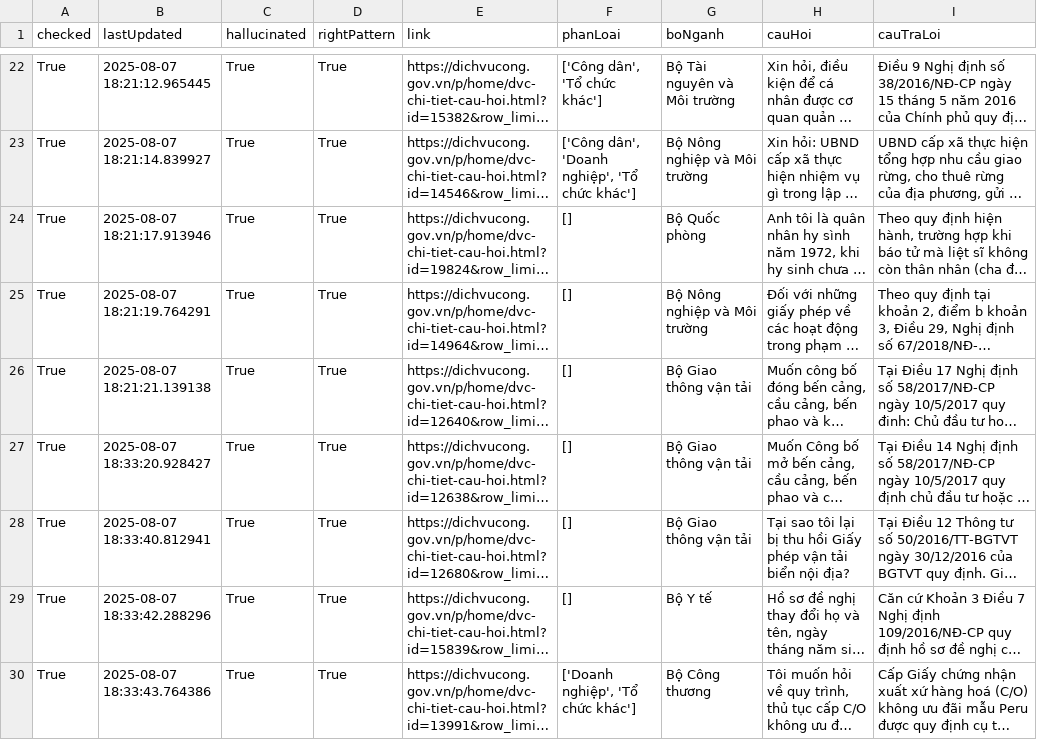
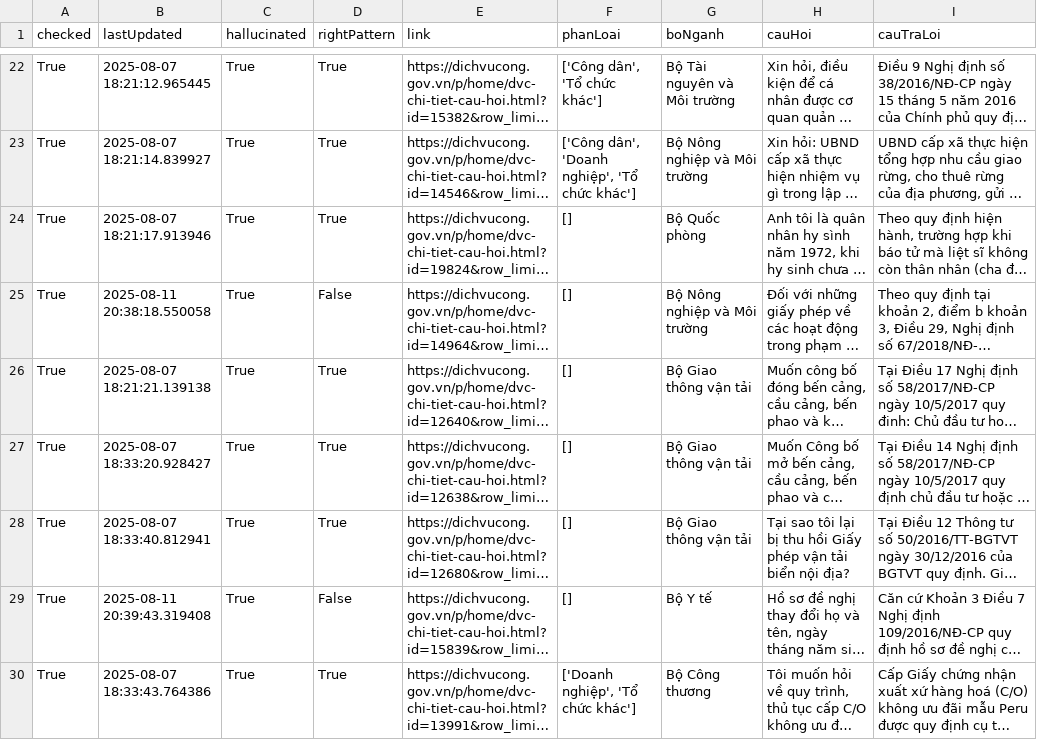
Before and after one commit to fabyanbui/Public-Sector-Application, a CSV file: CH_Annotate/annotated_data/human1.csv, drawn as a sheet; only a part is shown, gaps mark what is left out; long unchanged cells end in …; the diff covers the shown part only; the diff names each change by its address in the sheet, - before the commit and + after, or states it on an @@ line.

```diff
--- a/CH_Annotate/annotated_data/human1.csv
+++ b/CH_Annotate/annotated_data/human1.csv
-B25 (lastUpdated): 2025-08-07 18:21:19.764291
+B25 (lastUpdated): 2025-08-11 20:38:18.550058
-D25 (rightPattern): True
+D25 (rightPattern): False
-B29 (lastUpdated): 2025-08-07 18:33:42.288296
+B29 (lastUpdated): 2025-08-11 20:39:43.319408
-D29 (rightPattern): True
+D29 (rightPattern): False
```
Also changed, not shown: 28 edited cells elsewhere in this file, 1 other file.
